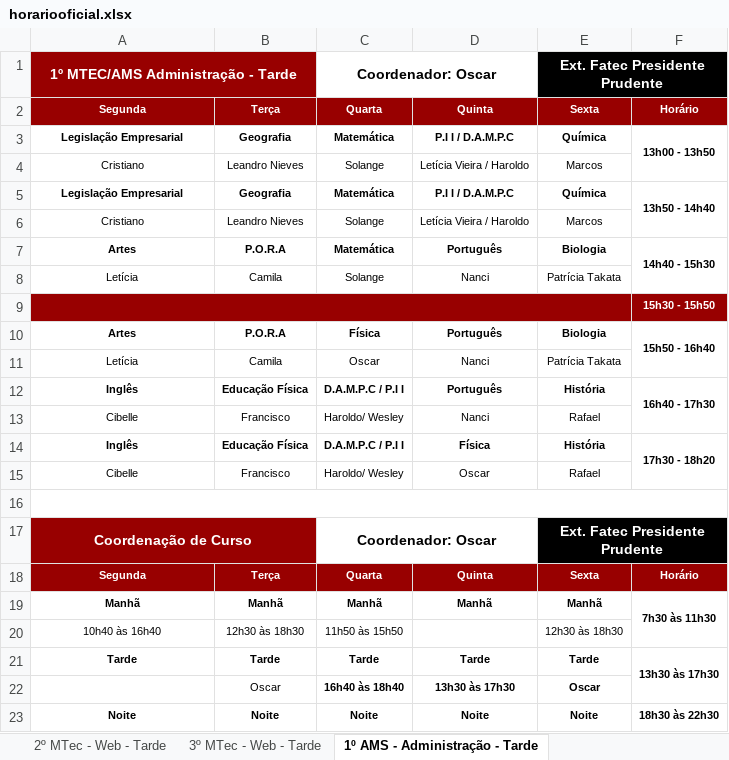
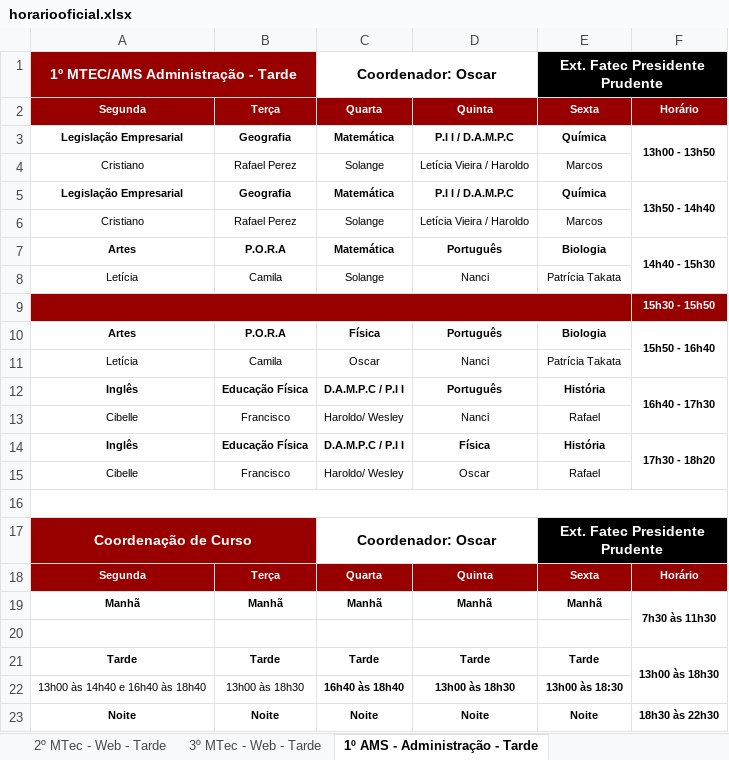
Before and after one commit to aprendendonuvem/arquivos, an Excel workbook: horariooficial.xlsx, sheet 1º AMS - Administração - Tarde, drawn as a sheet; values as stored, in another font and other column widths than the file's, no borders; removed rows and columns are numbered as before the commit, all else as after; the diff names each change by its address in the sheet, - before the commit and + after, or states it on an @@ line.

```diff
--- a/horariooficial.xlsx (sheet 1º AMS - Administração - Tarde)
+++ b/horariooficial.xlsx (sheet 1º AMS - Administração - Tarde)
-B4: Leandro Nieves
+B4: Rafael Perez
-B6: Leandro Nieves
+B6: Rafael Perez
-row 20: 10h40 às 16h40 | 12h30 às 18h30 | 11h50 às 15h50 |  | 12h30 às 18h30
+row 20: (empty)
-F21: 13h30 às 17h30
+F21: 13h00 às 18h30
-row 22:  | Oscar | 16h40 às 18h40 | 13h30 às 17h30 | Oscar
+row 22: 13h00 às 14h40 e 16h40 às 18h40 | 13h00 às 18h30 | 16h40 às 18h40 | 13h00 às 18h30 | 13h00 às 18:30
```
Also changed, not shown: sheet 3º MTec - Administração - Manhã, sheet 1º MTec - Administração - Manhã, sheet Transações Imobiliárias, sheet Serviços Jurídicos, sheet 2º MTec - Administração - Notur, sheet 1º MTec - Administração - Notur, 11 more sheets, other sheet tabs.
